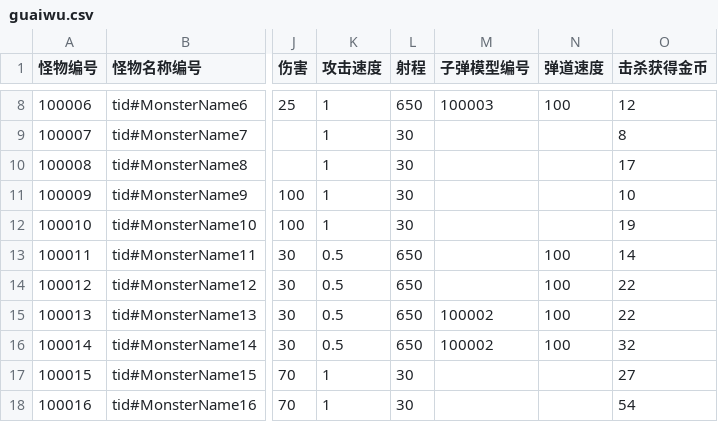
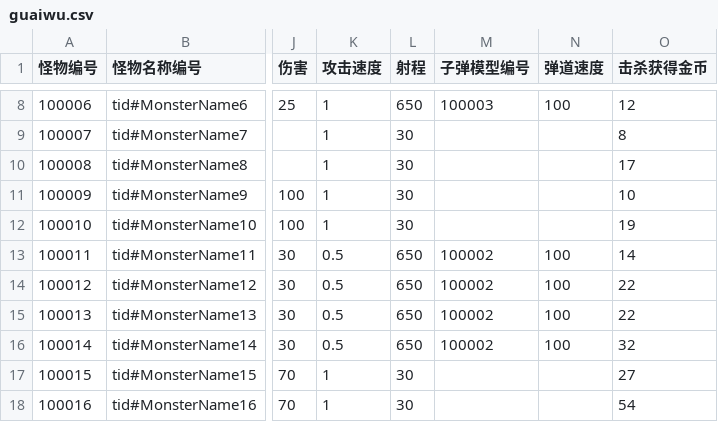
Before and after one commit to 1097195326/CompanyWork, a CSV file: SwampAttack/Resources/config/guaiwu.csv, drawn as a sheet; only a part is shown, gaps mark what is left out; the diff names each change by its address in the sheet, - before the commit and + after, or states it on an @@ line.

```diff
--- a/SwampAttack/Resources/config/guaiwu.csv
+++ b/SwampAttack/Resources/config/guaiwu.csv
-M13:M14 (子弹模型编号): (empty)
+M13:M14 (子弹模型编号): 100002
```
Also changed, not shown: SwampAttack/Resources/config/building.csv, SwampAttack/Resources/config/bulletTable.csv, 14 other files.
